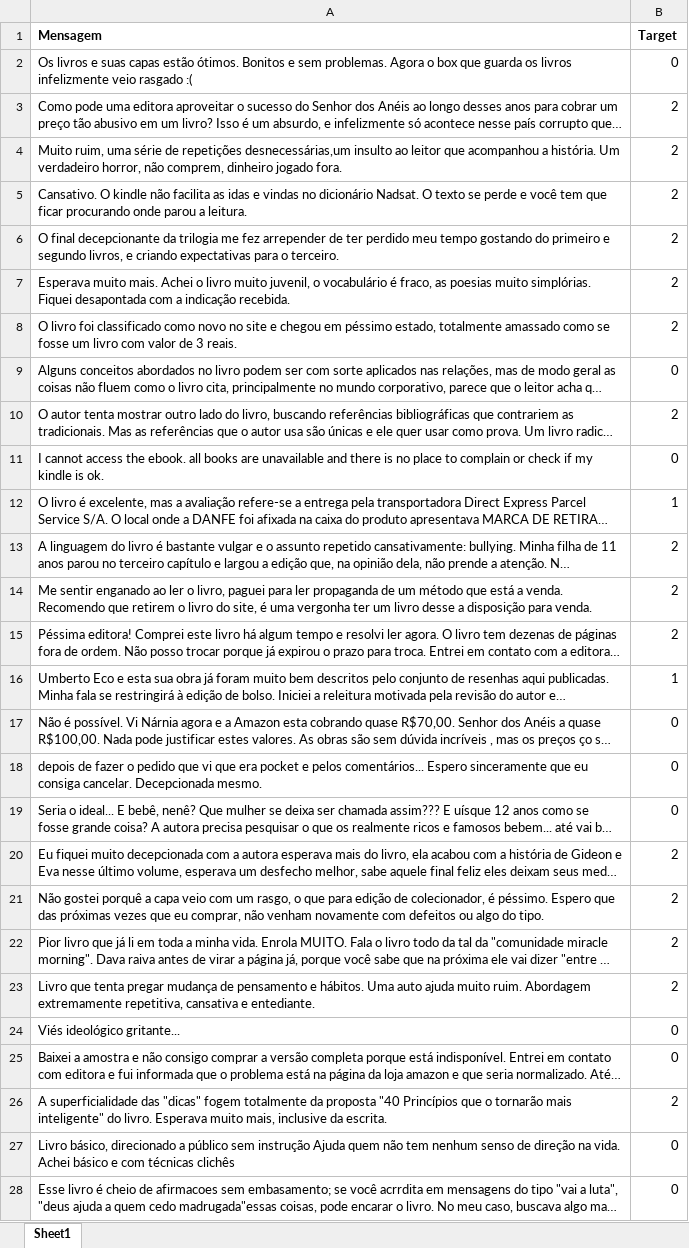
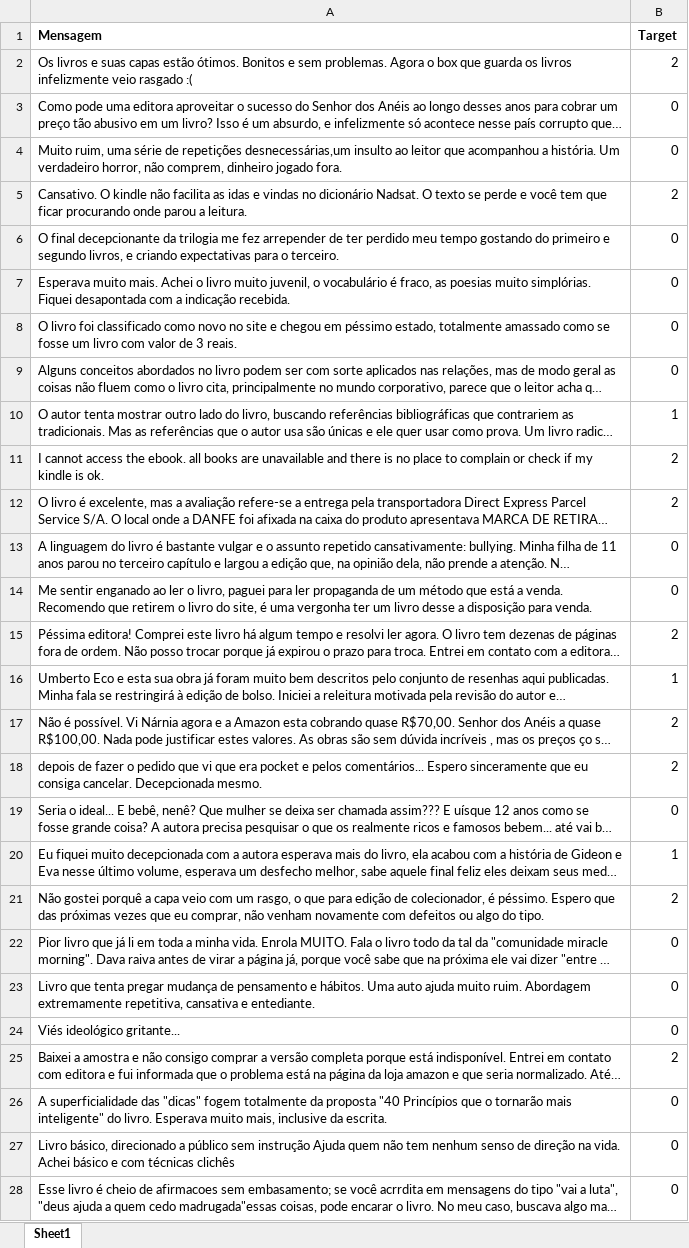
Before and after one commit to LeoAlmodi/Proj1_LEOTHEO_CDADOS, an Excel workbook: dados_treino.xlsx, sheet Sheet1, drawn as a sheet; only a part is shown; long unchanged cells end in …; values as stored, in another font and other column widths than the file's, no borders; the diff covers the shown part only; the diff names each change by its address in the sheet, - before the commit and + after, or states it on an @@ line.

Commit message:
comas

```diff
--- a/dados_treino.xlsx (sheet Sheet1)
+++ b/dados_treino.xlsx (sheet Sheet1)
-B2 (Target): 0
+B2 (Target): 2
-B3:B4 (Target): 2
+B3:B4 (Target): 0
-B6:B8 (Target): 2
+B6:B8 (Target): 0
-B10 (Target): 2
+B10 (Target): 1
-B11 (Target): 0
+B11 (Target): 2
-B12 (Target): 1
+B12 (Target): 2
-B13:B14 (Target): 2
+B13:B14 (Target): 0
-B17:B18 (Target): 0
+B17:B18 (Target): 2
-B20 (Target): 2
+B20 (Target): 1
-B22:B23 (Target): 2
+B22:B23 (Target): 0
-B25 (Target): 0
+B25 (Target): 2
-B26 (Target): 2
+B26 (Target): 0
```
Also changed, not shown: 134 edited cells elsewhere in this sheet.
